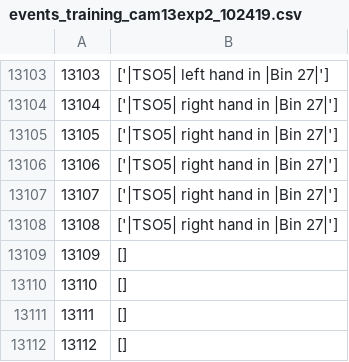
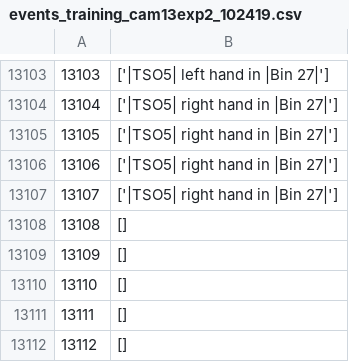
Before and after one commit to asrafulashiq/clasp, a CSV file: detection_test/clasp_combine_all/info/events_training_cam13exp2_102419.csv, drawn as a sheet; only a part is shown, gaps mark what is left out.

```diff
--- a/detection_test/clasp_combine_all/info/events_training_cam13exp2_102419.csv
+++ b/detection_test/clasp_combine_all/info/events_training_cam13exp2_102419.csv
@@ -13107,3 +13107,3 @@
 13107,['|TSO5| right hand in |Bin 27|']
-13108,['|TSO5| right hand in |Bin 27|']
+13108,[]
 13109,[]
```
Also changed, not shown: 7 other files.
